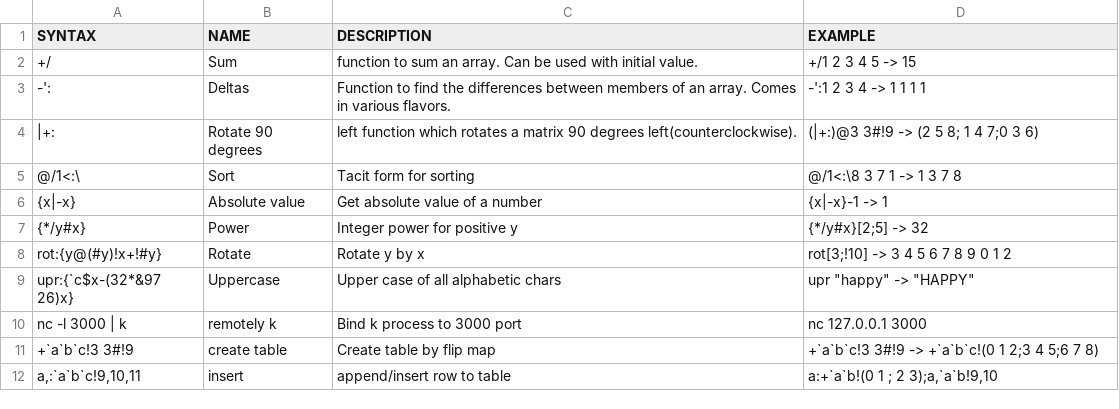
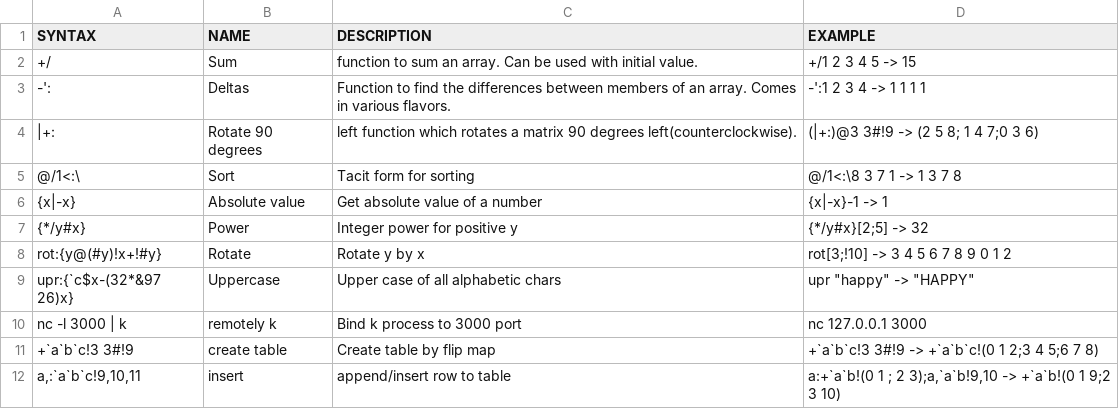
Before and after one commit to secwang/ngnkcart, a TSV file: table.tsv, drawn as a sheet.

Commit message:
Update table.tsv

```diff
--- a/table.tsv
+++ b/table.tsv
@@ -11,2 +11,2 @@ nc -l 3000 | k	remotely k 	Bind k process to 3000 port	nc 127.0.0.1 3000
 +`a`b`c!3 3#!9	create table	Create table by flip map	+`a`b`c!3 3#!9 -> +`a`b`c!(0 1 2;3 4 5;6 7 8)
-a,:`a`b`c!9,10,11	insert	append/insert row to table	a:+`a`b!(0 1 ; 2 3);a,`a`b!9,10
+a,:`a`b`c!9,10,11	insert	append/insert row to table	a:+`a`b!(0 1 ; 2 3);a,`a`b!9,10 -> +`a`b!(0 1 9;2 3 10)
```
